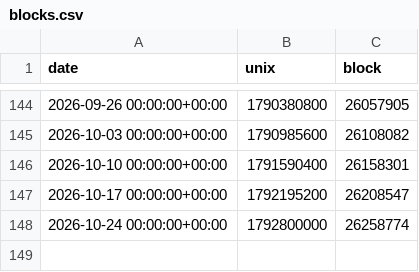
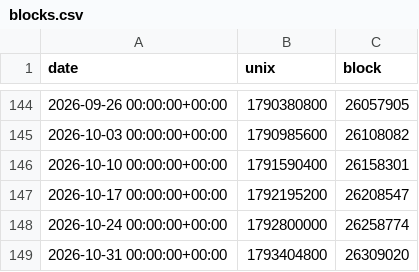
Before and after one commit to NishikawaButterfly/reth-competitiveness-study, a CSV file: reth_study/blocks.csv, drawn as a sheet; only a part is shown, gaps mark what is left out.

```diff
--- a/reth_study/blocks.csv
+++ b/reth_study/blocks.csv
@@ -148 +148,2 @@ date,unix,block
 2026-10-24 00:00:00+00:00,1792800000,26258774
+2026-10-31 00:00:00+00:00,1793404800,26309020
```
Also changed, not shown: reth_study/demand_response.csv, reth_study/fee_scenarios.csv, 11 other files.
